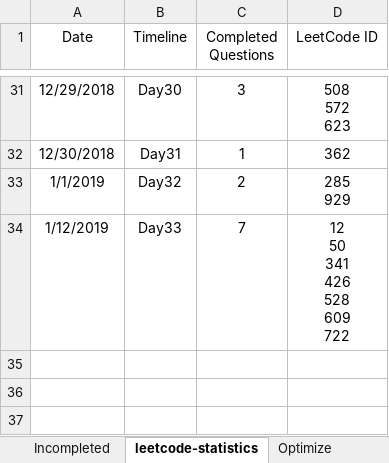
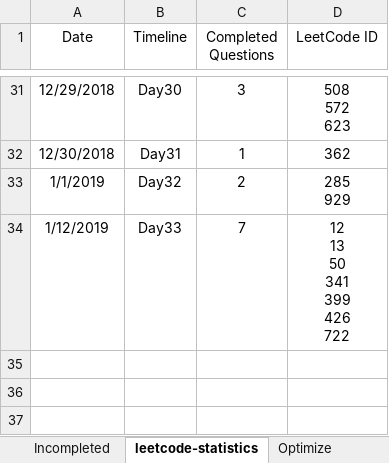
Before and after one commit to ManishLade/coding-practice, an Excel workbook: Interview/Statistics.xlsx, sheet leetcode-statistics, drawn as a sheet; only a part is shown, gaps mark what is left out; values as stored, in another font and other column widths than the file's, no borders; table styles not drawn; ↵ is a line break in a cell; the diff names each change by its address in the sheet, - before the commit and + after, or states it on an @@ line.

```diff
--- a/Interview/Statistics.xlsx (sheet leetcode-statistics)
+++ b/Interview/Statistics.xlsx (sheet leetcode-statistics)
-D34 (LeetCode ID): 12 ↵ 50 ↵ 341 ↵ 426 ↵ 528 ↵ 609 ↵ 722
+D34 (LeetCode ID): 12 ↵ 13 ↵ 50 ↵ 341 ↵ 399 ↵ 426 ↵ 722
```
Also changed, not shown: 2 other files.
